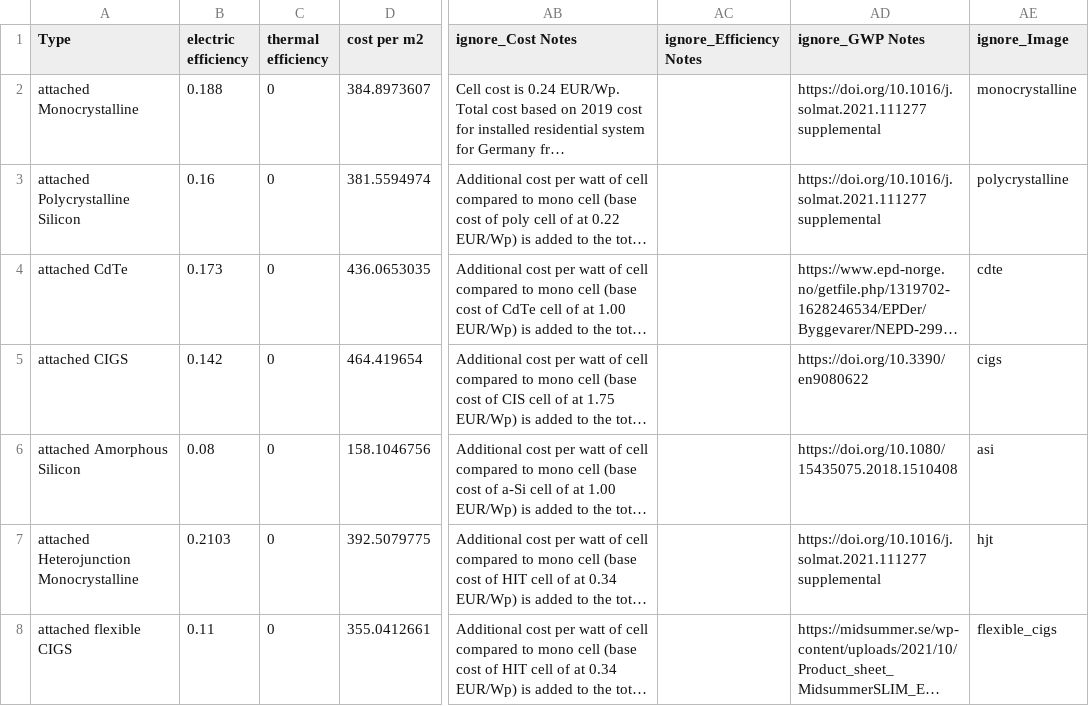
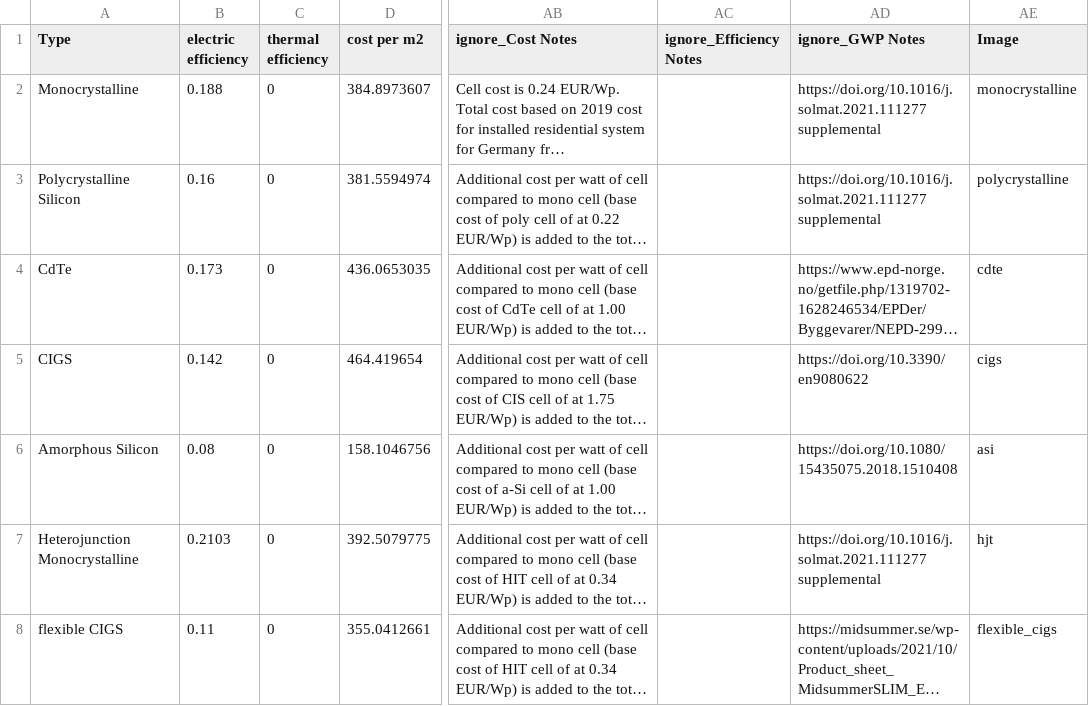
Before and after one commit to architecture-building-systems/hive, a CSV file: src/Hive.IO/Hive.IO/Resources/pv_efficiency.csv, drawn as a sheet; only a part is shown, gaps mark what is left out; long unchanged cells end in …; the diff names each change by its address in the sheet, - before the commit and + after, or states it on an @@ line.

```diff
--- a/src/Hive.IO/Hive.IO/Resources/pv_efficiency.csv
+++ b/src/Hive.IO/Hive.IO/Resources/pv_efficiency.csv
-AE1: ignore_Image
+AE1: Image
-A2 (Type): attached Monocrystalline
+A2 (Type): Monocrystalline
-A3 (Type): attached Polycrystalline Silicon
+A3 (Type): Polycrystalline Silicon
-A4 (Type): attached CdTe
+A4 (Type): CdTe
-A5 (Type): attached CIGS
+A5 (Type): CIGS
-A6 (Type): attached Amorphous Silicon
+A6 (Type): Amorphous Silicon
-A7 (Type): attached Heterojunction Monocrystalline
+A7 (Type): Heterojunction Monocrystalline
-A8 (Type): attached flexible CIGS
+A8 (Type): flexible CIGS
```
Also changed, not shown: 3 other files.
